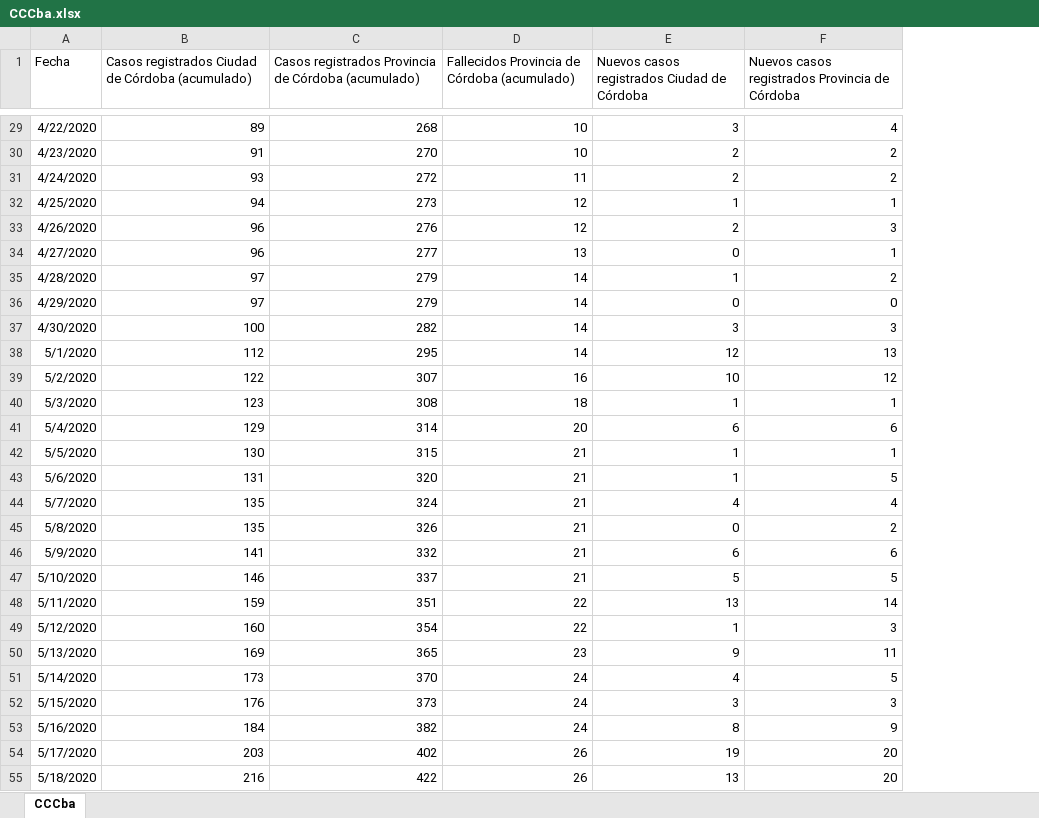
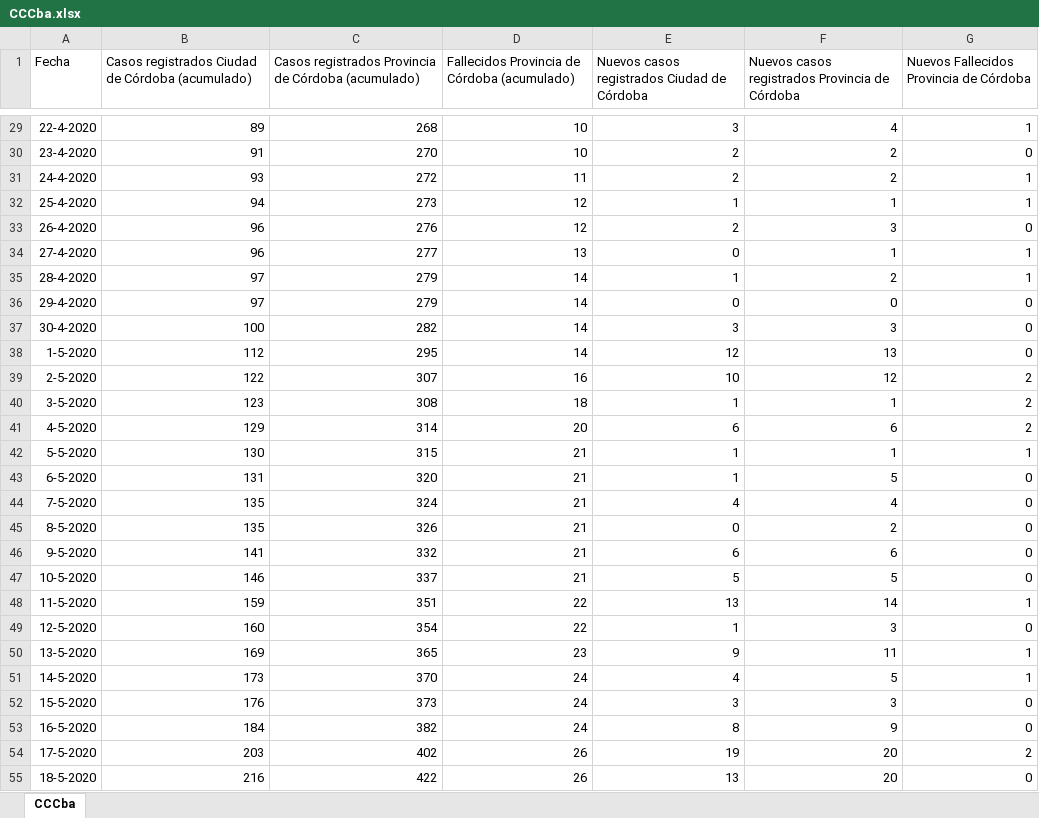
Before and after one commit to ISPC2020/tscdprog2020_g3-team-grupo-3, an Excel workbook: COVID_Cordoba/CCCba.xlsx, sheet CCCba, drawn as a sheet; only a part is shown, gaps mark what is left out; values as stored, in another font and other column widths than the file's, no borders; the diff covers the shown part only; the diff names each change by its address in the sheet, - before the commit and + after, or states it on an @@ line.

```diff
--- a/COVID_Cordoba/CCCba.xlsx (sheet CCCba)
+++ b/COVID_Cordoba/CCCba.xlsx (sheet CCCba)
+column G, row 1: Nuevos Fallecidos Provincia de Córdoba; rows 29-55: 1 | 0 | 1 | 1 | 0 | 1 | 1 | 0 | 0 | 0 | 2 | 2 | 2 | 1 | 0 | 0 | 0 | 0 | 0 | 1 | 0 | 1 | 1 | 0 | 0 | 2 | 0
-A29 (Fecha): 4/22/2020
+A29 (Fecha): 22-4-2020
-A30 (Fecha): 4/23/2020
+A30 (Fecha): 23-4-2020
-A31 (Fecha): 4/24/2020
+A31 (Fecha): 24-4-2020
-A32 (Fecha): 4/25/2020
+A32 (Fecha): 25-4-2020
-A33 (Fecha): 4/26/2020
+A33 (Fecha): 26-4-2020
-A34 (Fecha): 4/27/2020
+A34 (Fecha): 27-4-2020
-A35 (Fecha): 4/28/2020
+A35 (Fecha): 28-4-2020
-A36 (Fecha): 4/29/2020
+A36 (Fecha): 29-4-2020
-A37 (Fecha): 4/30/2020
+A37 (Fecha): 30-4-2020
-A38 (Fecha): 5/1/2020
+A38 (Fecha): 1-5-2020
-A39 (Fecha): 5/2/2020
+A39 (Fecha): 2-5-2020
-A40 (Fecha): 5/3/2020
+A40 (Fecha): 3-5-2020
-A41 (Fecha): 5/4/2020
+A41 (Fecha): 4-5-2020
-A42 (Fecha): 5/5/2020
+A42 (Fecha): 5-5-2020
-A43 (Fecha): 5/6/2020
+A43 (Fecha): 6-5-2020
-A44 (Fecha): 5/7/2020
+A44 (Fecha): 7-5-2020
-A45 (Fecha): 5/8/2020
+A45 (Fecha): 8-5-2020
-A46 (Fecha): 5/9/2020
+A46 (Fecha): 9-5-2020
-A47 (Fecha): 5/10/2020
+A47 (Fecha): 10-5-2020
-A48 (Fecha): 5/11/2020
+A48 (Fecha): 11-5-2020
-A49 (Fecha): 5/12/2020
+A49 (Fecha): 12-5-2020
-A50 (Fecha): 5/13/2020
+A50 (Fecha): 13-5-2020
-A51 (Fecha): 5/14/2020
+A51 (Fecha): 14-5-2020
-A52 (Fecha): 5/15/2020
+A52 (Fecha): 15-5-2020
-A53 (Fecha): 5/16/2020
+A53 (Fecha): 16-5-2020
-A54 (Fecha): 5/17/2020
+A54 (Fecha): 17-5-2020
-A55 (Fecha): 5/18/2020
+A55 (Fecha): 18-5-2020
```
Also changed, not shown: 457 edited cells elsewhere in this sheet, 2 other files.
